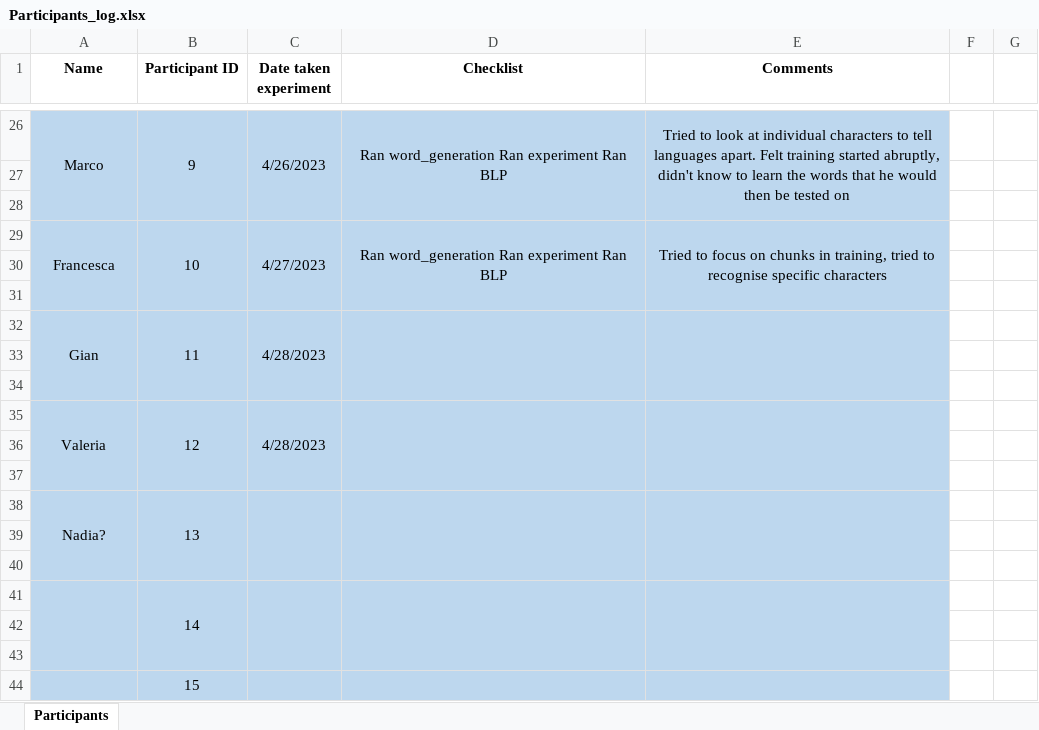
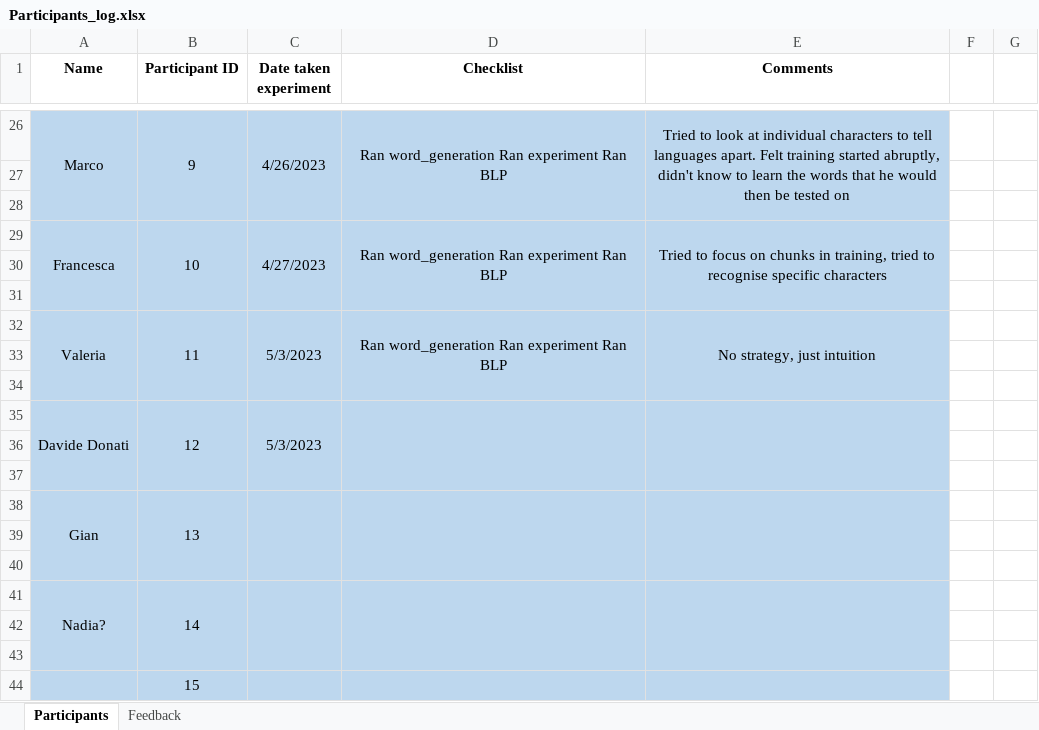
Before and after one commit to aliebeltsissa/affixproject, an Excel workbook: Participants_log.xlsx, sheet Participants, drawn as a sheet; only a part is shown, gaps mark what is left out; values as stored, in another font and other column widths than the file's, no borders; removed rows and columns are numbered as before the commit, all else as after; the diff names each change by its address in the sheet, - before the commit and + after, or states it on an @@ line.

Commit message:
Tested participant 11

```diff
--- a/Participants_log.xlsx (sheet Participants)
+++ b/Participants_log.xlsx (sheet Participants)
+sheet tab: Feedback
-row 32: Gian | 11 | 4/28/2023
+row 32: Valeria | 11 | 5/3/2023 | Ran word_generation Ran experiment Ran BLP | No strategy, just intuition
-row 35: Valeria | 12 | 4/28/2023
+row 35: Davide Donati | 12 | 5/3/2023
-A38 (Name): Nadia?
+A38 (Name): Gian
-A41 (Name): (empty)
+A41 (Name): Nadia?
```
Also changed, not shown: 17 other files.
